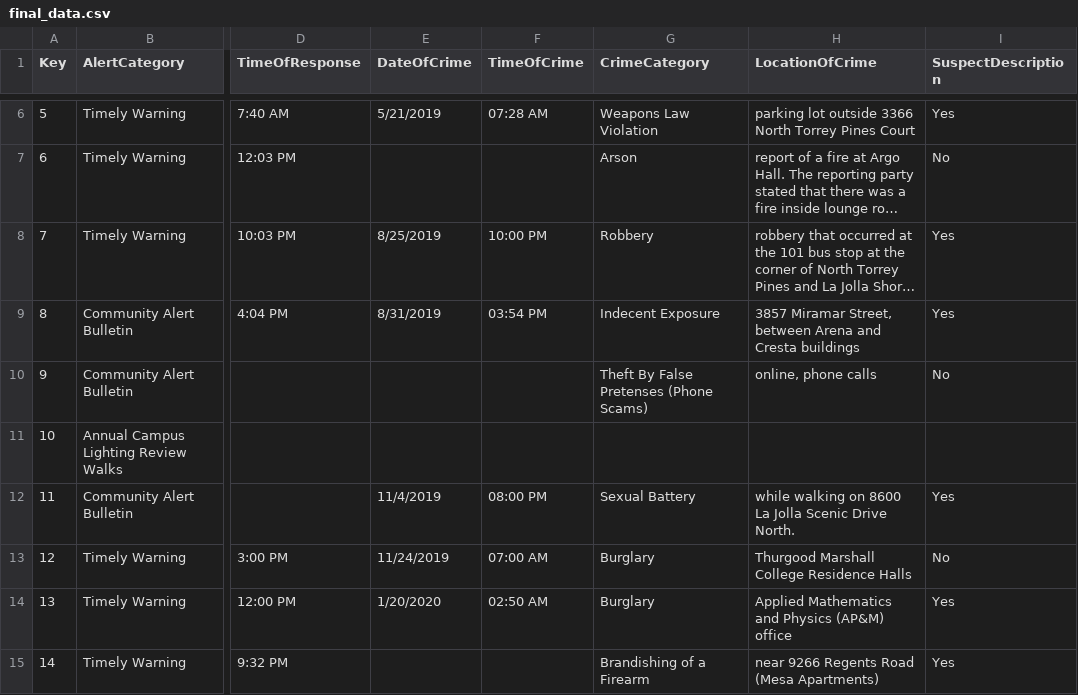
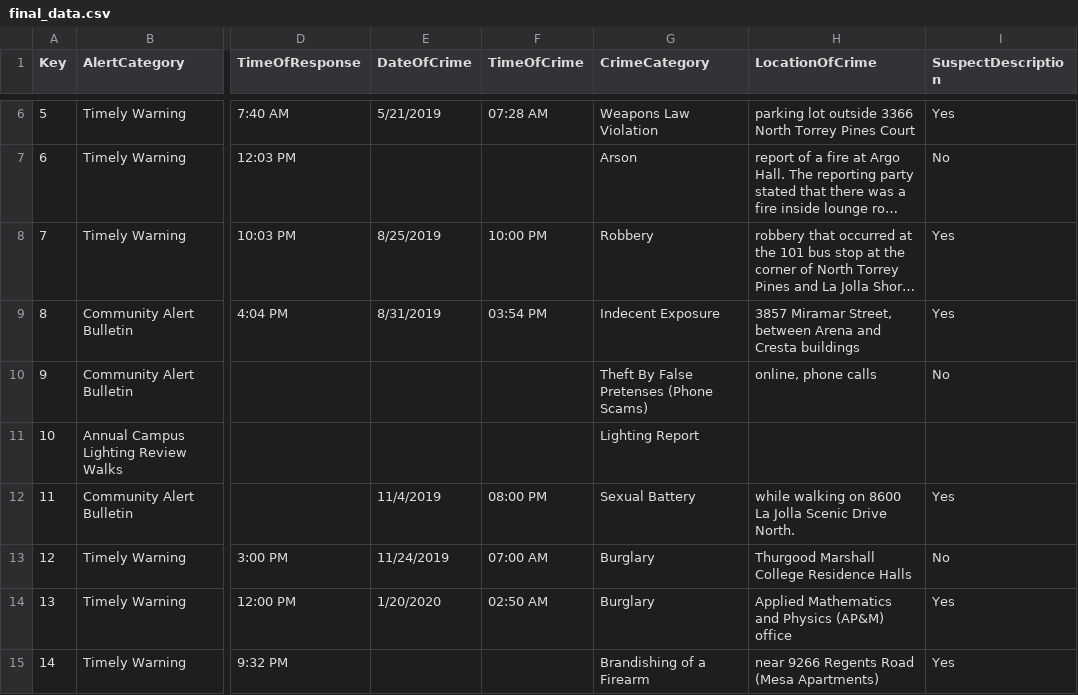
Before and after one commit to nicolereardon/UCSD-Crime, a CSV file: static/final_data.csv, drawn as a sheet; only a part is shown, gaps mark what is left out; long unchanged cells end in …; the diff covers the shown part only; the diff names each change by its address in the sheet, - before the commit and + after, or states it on an @@ line.

```diff
--- a/static/final_data.csv
+++ b/static/final_data.csv
-G11 (CrimeCategory): (empty)
+G11 (CrimeCategory): Lighting Report
```
Also changed, not shown: 7 added rows and 9 edited cells elsewhere in this file, static/ucsd.csv, 3 other files.
